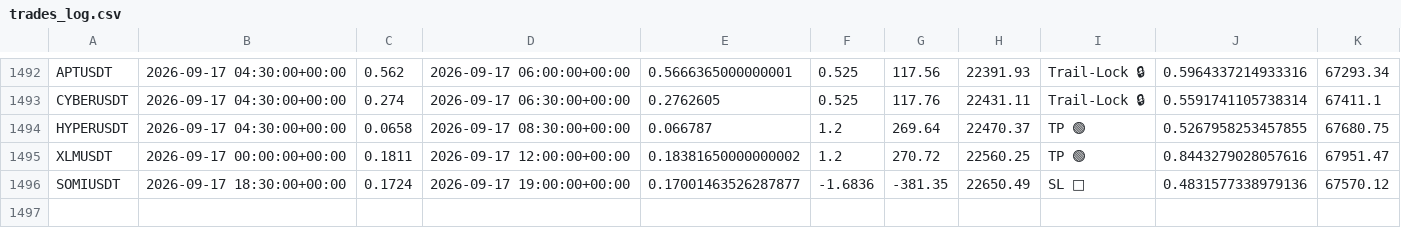
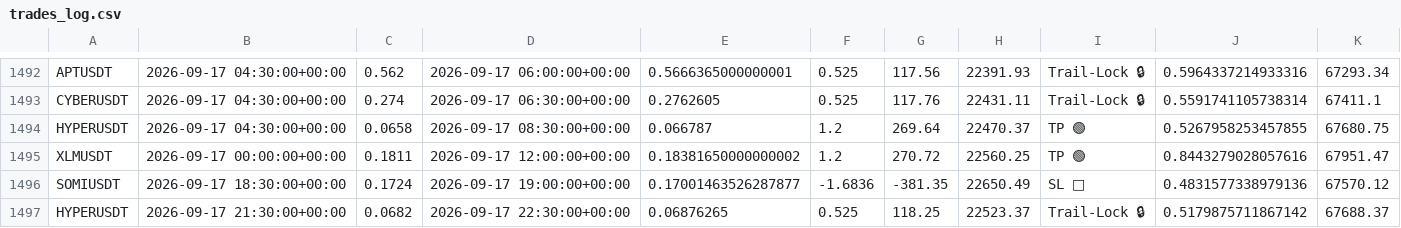
Before and after one commit to tlal1000666-ux/wurfect, a CSV file: trades_log.csv, drawn as a sheet; only a part is shown, gaps mark what is left out; the diff names each change by its address in the sheet, - before the commit and + after, or states it on an @@ line.

```diff
--- a/trades_log.csv
+++ b/trades_log.csv
+row 1497: HYPERUSDT | 2026-09-17 21:30:00+00:00 | 0.0682 | 2026-09-17 22:30:00+00:00 | 0.06876265 | 0.525 | 118.25 | 22523.37 | Trail-Lock 🔒 | 0.5179875711867142 | 67688.37
```
Also changed, not shown: shadow_trades_log.csv, 1 other file.
